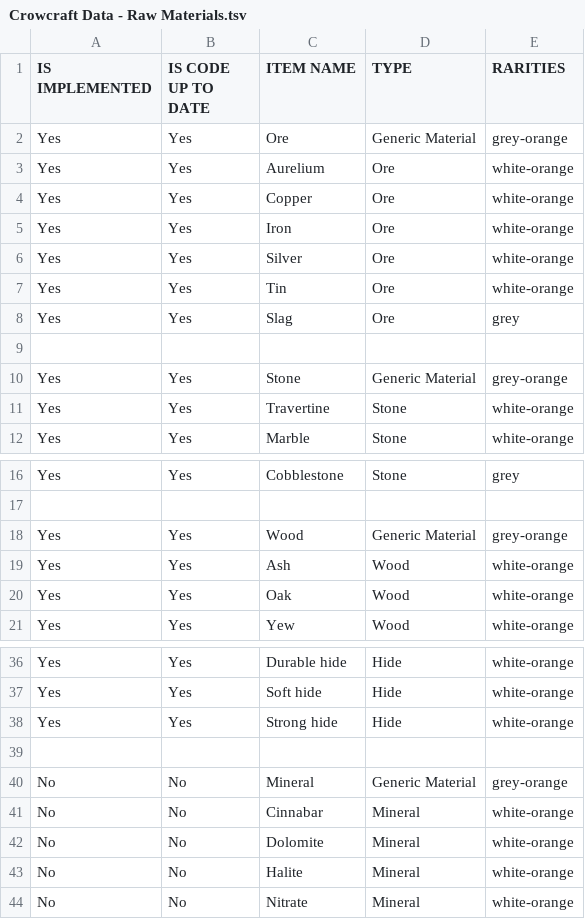
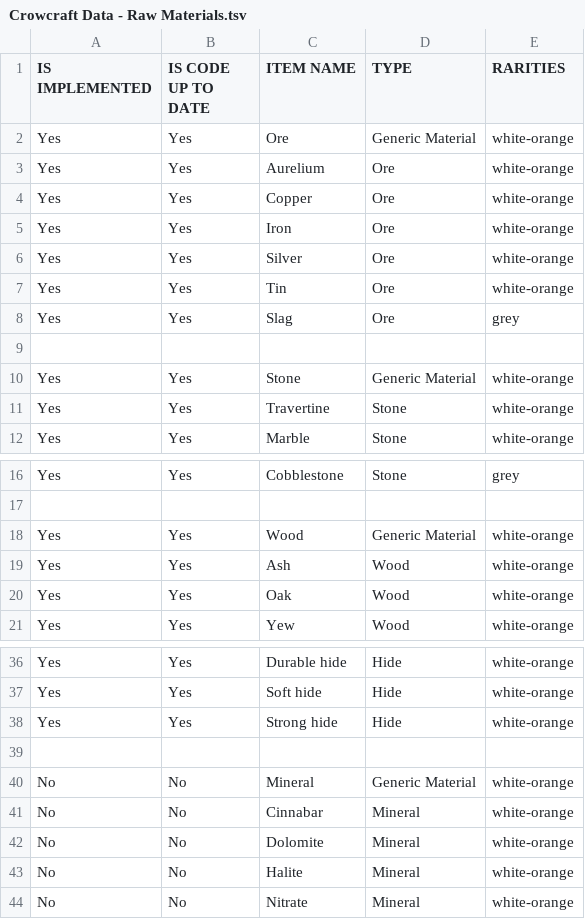
Before and after one commit to pablolazaro/guillaume-docquier.github.io, a TSV file: src/crowcraft/data-parser/item_files_generator/data/Crowcraft Data - Raw Materials.tsv, drawn as a sheet; only a part is shown, gaps mark what is left out.

Commit message:
Fixed rarities that glitched the system

```diff
--- a/src/crowcraft/data-parser/item_files_generator/data/Crowcraft Data - Raw Materials.tsv
+++ b/src/crowcraft/data-parser/item_files_generator/data/Crowcraft Data - Raw Materials.tsv
@@ -1,3 +1,3 @@
 IS IMPLEMENTED	IS CODE UP TO DATE	ITEM NAME	TYPE	RARITIES
-Yes	Yes	Ore	Generic Material	grey-orange
+Yes	Yes	Ore	Generic Material	white-orange
 Yes	Yes	Aurelium	Ore	white-orange
@@ -9,3 +9,3 @@ Yes	Yes	Slag	Ore	grey
 				
-Yes	Yes	Stone	Generic Material	grey-orange
+Yes	Yes	Stone	Generic Material	white-orange
 Yes	Yes	Travertine	Stone	white-orange
@@ -17,3 +17,3 @@ Yes	Yes	Cobblestone	Stone	grey
 				
-Yes	Yes	Wood	Generic Material	grey-orange
+Yes	Yes	Wood	Generic Material	white-orange
 Yes	Yes	Ash	Wood	white-orange
@@ -39,3 +39,3 @@ Yes	Yes	Strong hide	Hide	white-orange
 				
-No	No	Mineral	Generic Material	grey-orange
+No	No	Mineral	Generic Material	white-orange
 No	No	Cinnabar	Mineral	white-orange
```
Also changed, not shown: src/crowcraft/data-parser/item_files_generator/data/Crowcraft Data - Alchemy.tsv, src/crowcraft/data-parser/item_files_generator/data/Crowcraft Data - Jewelcrafting.tsv, 16 other files.
